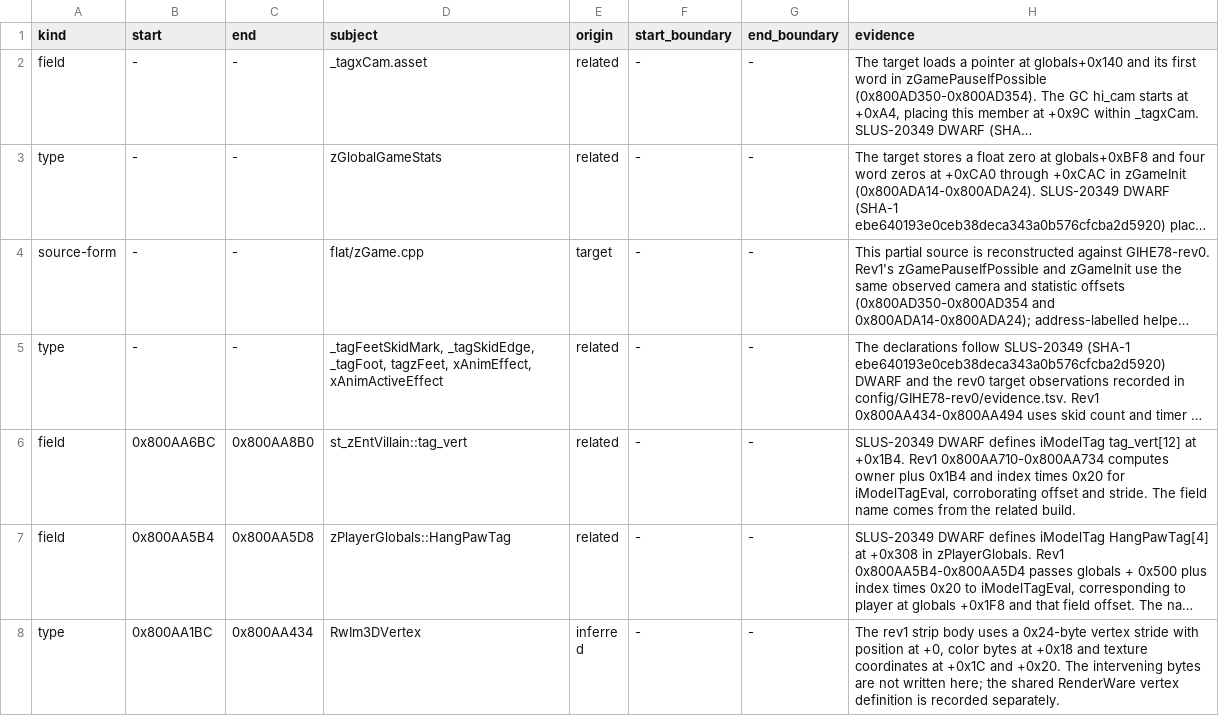
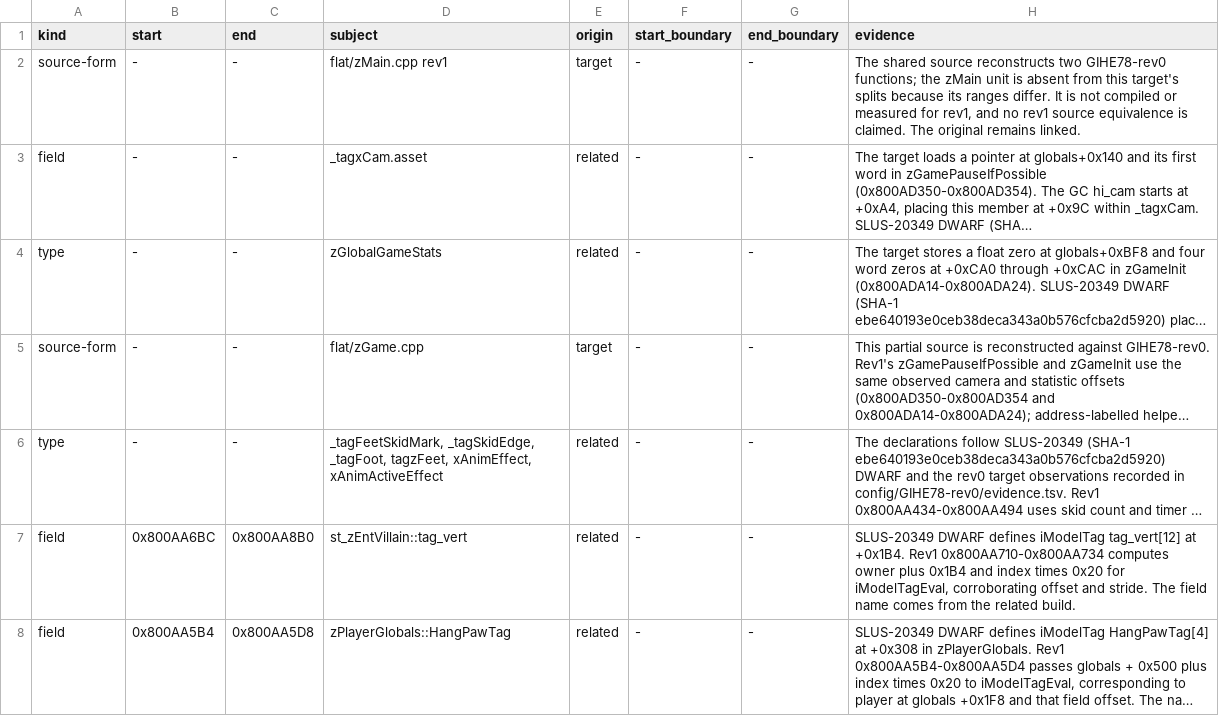
Before and after one commit to mitsevox/n100f, a TSV file: config/GIHE78-rev1/evidence.tsv, drawn as a sheet; only a part is shown; the shorter side is filled out with more unchanged rows; long unchanged cells end in …; the diff names each change by its address in the sheet, - before the commit and + after, or states it on an @@ line.

```diff
--- a/config/GIHE78-rev1/evidence.tsv
+++ b/config/GIHE78-rev1/evidence.tsv
+row 2: source-form | - | - | flat/zMain.cpp rev1 | target | - | - | The shared source reconstructs two GIHE78-rev0 functions; the zMain unit is absent from this target's splits because its ranges differ. It is not compiled or measured for rev1, and no rev1 source equivalence is claimed. The original remains linked.
```
Also changed, not shown: 4 other files.
